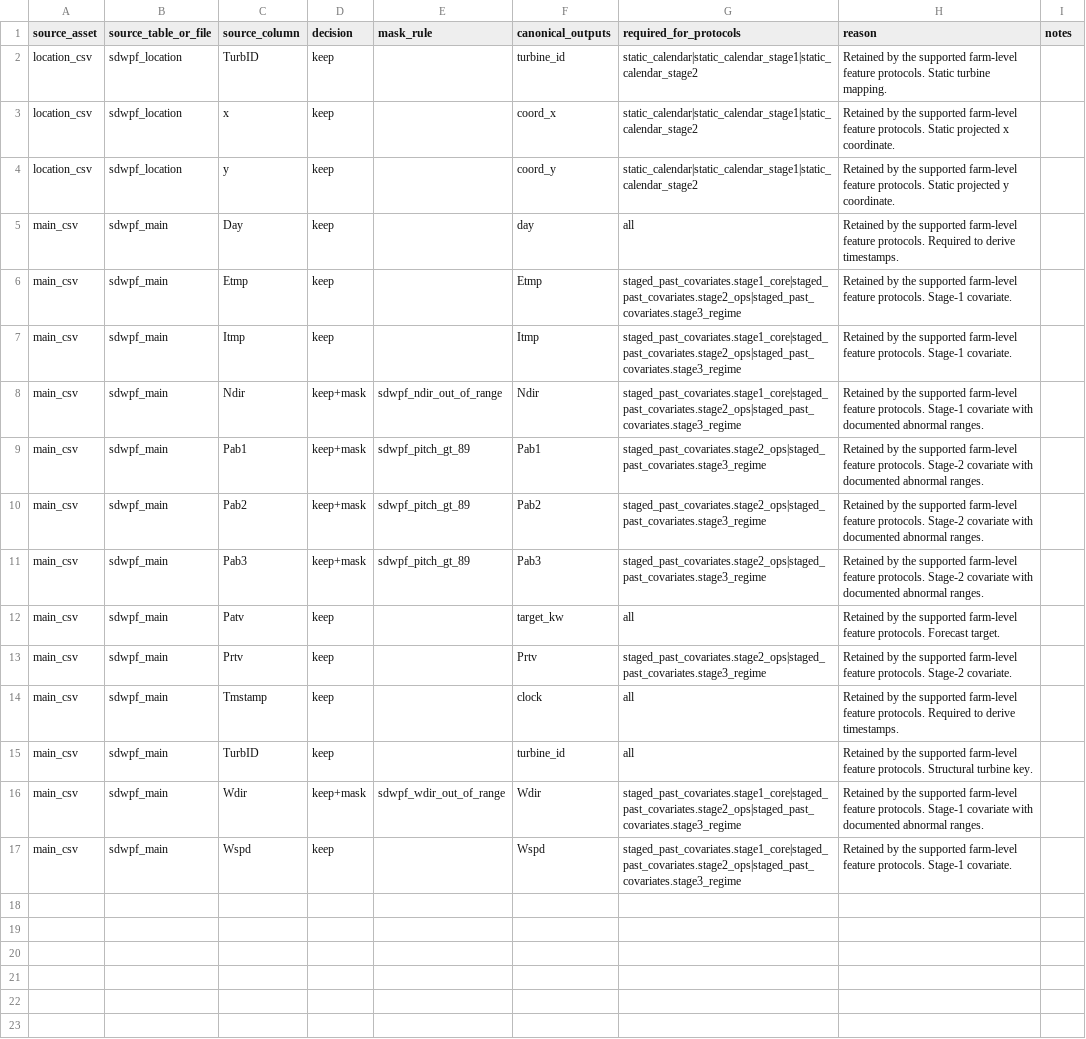
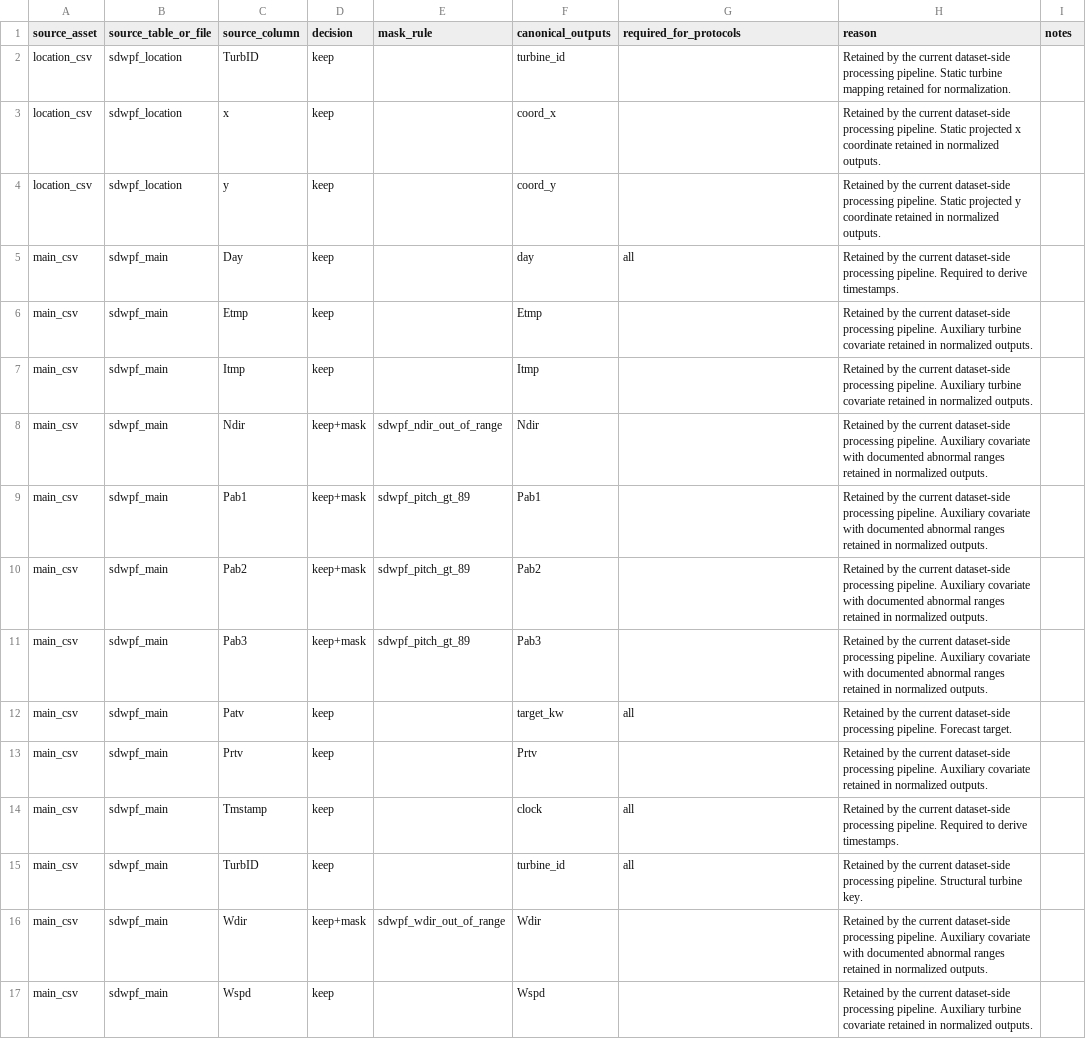
Before and after one commit to deemoe404/datasets, a CSV file: src/wind_datasets/data/source_column_policy/sdwpf_kddcup.csv, drawn as a sheet; the diff names each change by its address in the sheet, - before the commit and + after, or states it on an @@ line.

```diff
--- a/src/wind_datasets/data/source_column_policy/sdwpf_kddcup.csv
+++ b/src/wind_datasets/data/source_column_policy/sdwpf_kddcup.csv
-G2:G4 (required_for_protocols): static_calendar|static_calendar_stage1|static_calendar_stage2
+G2:G4 (required_for_protocols): (empty)
-H2 (reason): …by the supported farm-level feature protocols. Static turbine mapping.
+H2 (reason): …by the current dataset-side processing pipeline. Static turbine mapping retained for normalization.
-H3 (reason): …by the supported farm-level feature protocols. Static projected x coordinate.
+H3 (reason): …by the current dataset-side processing pipeline. Static projected x coordinate retained in normalized outputs.
-H4 (reason): …by the supported farm-level feature protocols. Static projected y coordinate.
+H4 (reason): …by the current dataset-side processing pipeline. Static projected y coordinate retained in normalized outputs.
-H5 (reason): …by the supported farm-level feature protocols. Required to…
+H5 (reason): …by the current dataset-side processing pipeline. Required to…
-G6:G8 (required_for_protocols): staged_past_covariates.stage1_core|staged_past_covariates.stage2_ops|staged_past_covariates.stage3_regime
+G6:G8 (required_for_protocols): (empty)
-H6:H7 (reason): …by the supported farm-level feature protocols. Stage-1 covariate.
+H6:H7 (reason): …by the current dataset-side processing pipeline. Auxiliary turbine covariate retained in normalized outputs.
-H8 (reason): …by the supported farm-level feature protocols. Stage-1 covariate with documented abnormal ranges.
+H8 (reason): …by the current dataset-side processing pipeline. Auxiliary covariate with documented abnormal ranges retained in normalized outputs.
-G9:G11 (required_for_protocols): staged_past_covariates.stage2_ops|staged_past_covariates.stage3_regime
+G9:G11 (required_for_protocols): (empty)
-H9:H11 (reason): …by the supported farm-level feature protocols. Stage-2 covariate with documented abnormal ranges.
+H9:H11 (reason): …by the current dataset-side processing pipeline. Auxiliary covariate with documented abnormal ranges retained in normalized outputs.
-H12 (reason): …by the supported farm-level feature protocols. Forecast target.
+H12 (reason): …by the current dataset-side processing pipeline. Forecast target.
-G13 (required_for_protocols): staged_past_covariates.stage2_ops|staged_past_covariates.stage3_regime
+G13 (required_for_protocols): (empty)
-H13 (reason): …by the supported farm-level feature protocols. Stage-2 covariate.
+H13 (reason): …by the current dataset-side processing pipeline. Auxiliary covariate retained in normalized outputs.
-H14 (reason): …by the supported farm-level feature protocols. Required to…
+H14 (reason): …by the current dataset-side processing pipeline. Required to…
-H15 (reason): …by the supported farm-level feature protocols. Structural turbine…
+H15 (reason): …by the current dataset-side processing pipeline. Structural turbine…
-G16:G17 (required_for_protocols): staged_past_covariates.stage1_core|staged_past_covariates.stage2_ops|staged_past_covariates.stage3_regime
+G16:G17 (required_for_protocols): (empty)
-H16 (reason): …by the supported farm-level feature protocols. Stage-1 covariate with documented abnormal ranges.
+H16 (reason): …by the current dataset-side processing pipeline. Auxiliary covariate with documented abnormal ranges retained in normalized outputs.
-H17 (reason): …by the supported farm-level feature protocols. Stage-1 covariate.
+H17 (reason): …by the current dataset-side processing pipeline. Auxiliary turbine covariate retained in normalized outputs.
```
Also changed, not shown: src/wind_datasets/data/source_column_policy/hill_of_towie.csv, src/wind_datasets/data/source_column_policy/kelmarsh.csv, 3 other files.
